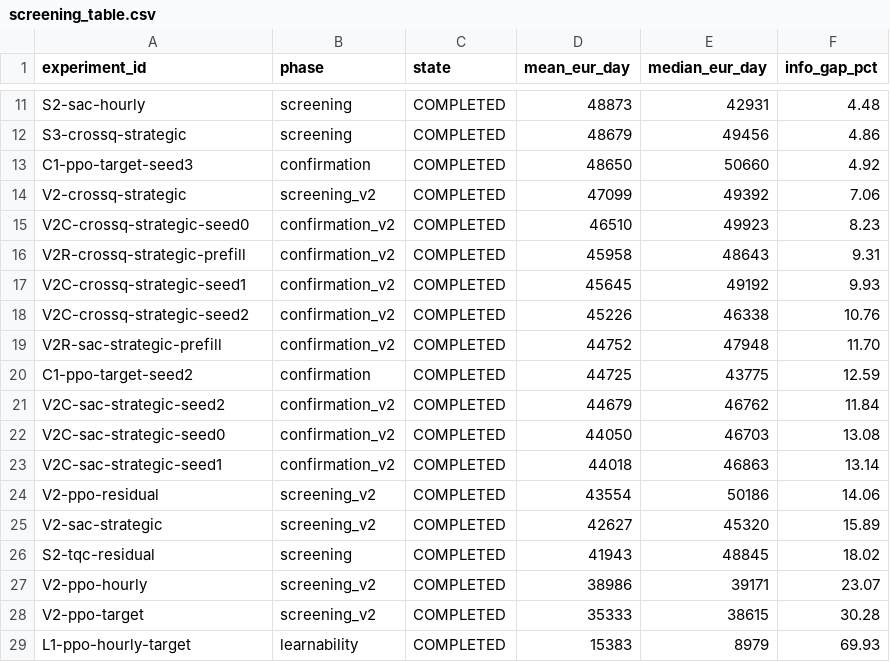
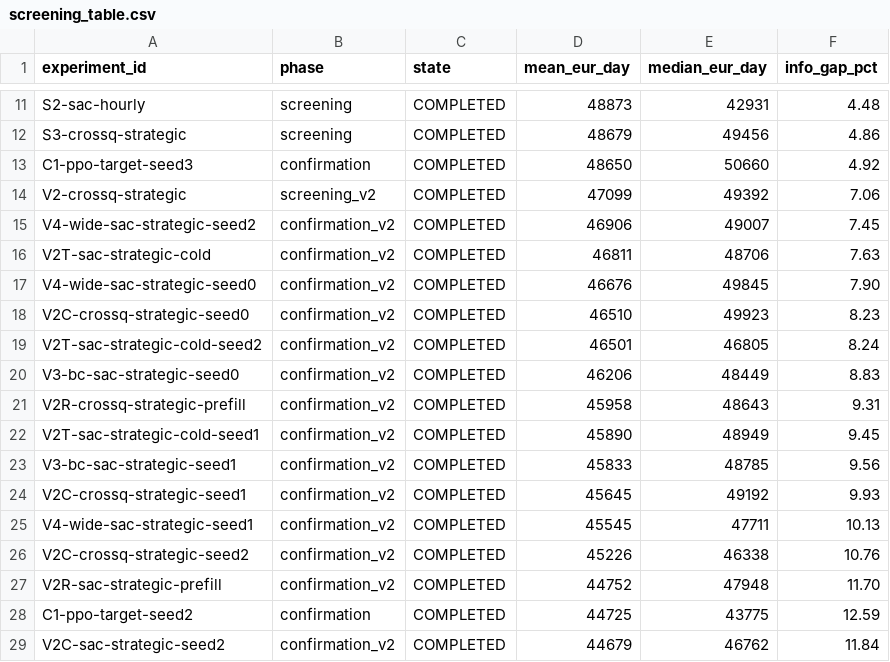
Before and after one commit to skortmann/hybrid-vpp-rl, a CSV file: artifacts/screening_table.csv, drawn as a sheet; only a part is shown, gaps mark what is left out; the shorter side is filled out with more unchanged rows; the diff names each change by its address in the sheet, - before the commit and + after, or states it on an @@ line.

```diff
--- a/artifacts/screening_table.csv
+++ b/artifacts/screening_table.csv
+row 15: V4-wide-sac-strategic-seed2 | confirmation_v2 | COMPLETED | 46906 | 49007 | 7.45
+row 16: V2T-sac-strategic-cold | confirmation_v2 | COMPLETED | 46811 | 48706 | 7.63
+row 17: V4-wide-sac-strategic-seed0 | confirmation_v2 | COMPLETED | 46676 | 49845 | 7.90
+row 19: V2T-sac-strategic-cold-seed2 | confirmation_v2 | COMPLETED | 46501 | 46805 | 8.24
+row 20: V3-bc-sac-strategic-seed0 | confirmation_v2 | COMPLETED | 46206 | 48449 | 8.83
+row 22: V2T-sac-strategic-cold-seed1 | confirmation_v2 | COMPLETED | 45890 | 48949 | 9.45
+row 23: V3-bc-sac-strategic-seed1 | confirmation_v2 | COMPLETED | 45833 | 48785 | 9.56
+row 25: V4-wide-sac-strategic-seed1 | confirmation_v2 | COMPLETED | 45545 | 47711 | 10.13
```
Also changed, not shown: 2 other files.
